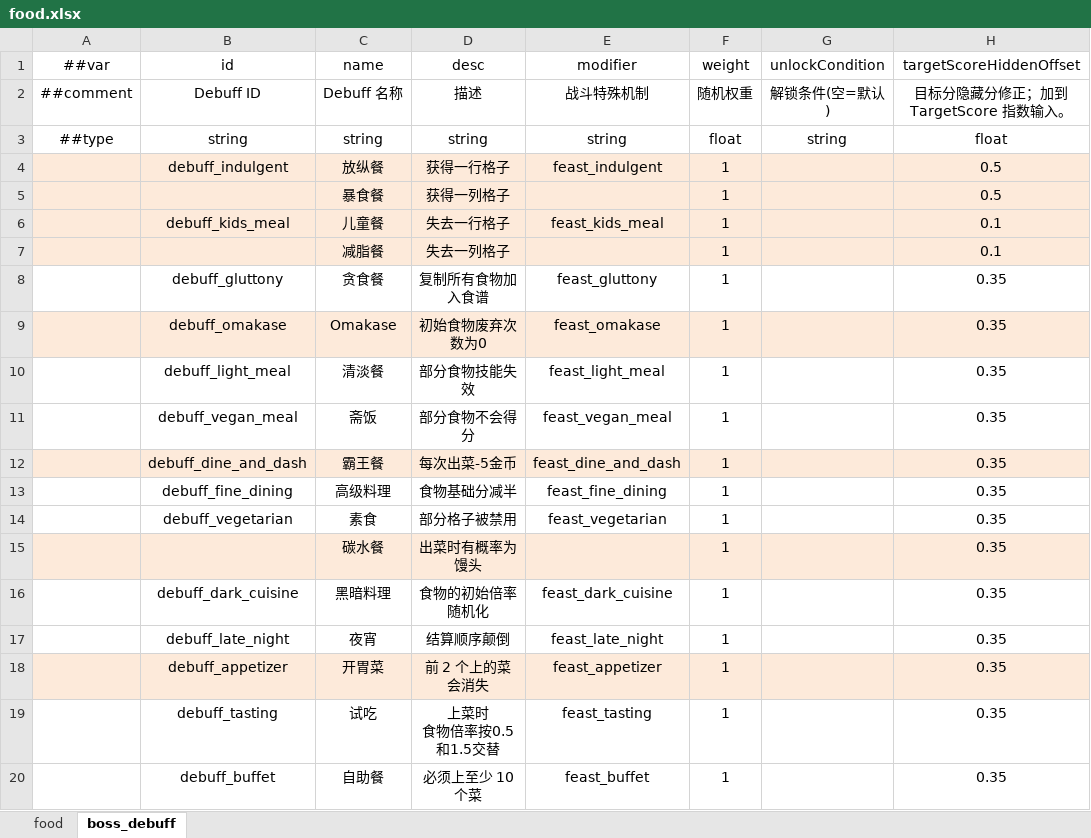
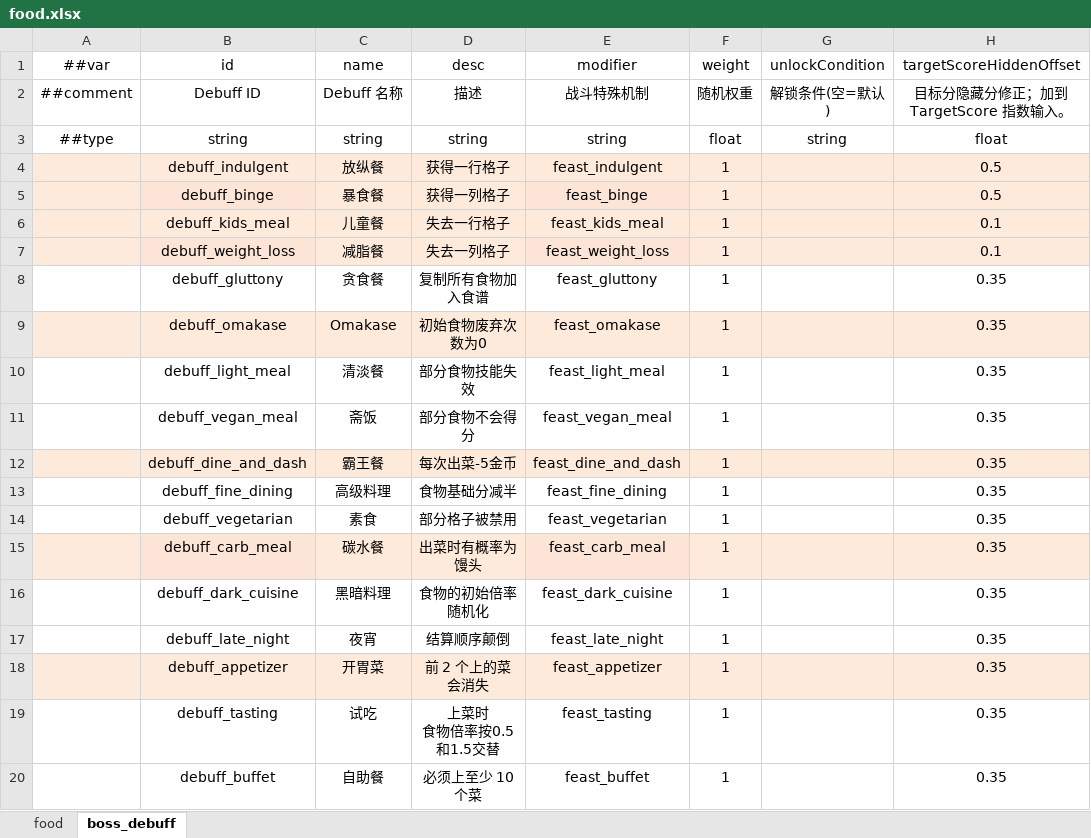
Before and after one commit to 2563495284/gourmetproject, an Excel workbook: GourmetProject/GameConfig/Datas/food.xlsx, sheet boss_debuff, drawn as a sheet; values as stored, in another font and other column widths than the file's, no borders; the diff names each change by its address in the sheet, - before the commit and + after, or states it on an @@ line.

```diff
--- a/GourmetProject/GameConfig/Datas/food.xlsx (sheet boss_debuff)
+++ b/GourmetProject/GameConfig/Datas/food.xlsx (sheet boss_debuff)
-B5 (id): (empty)
+B5 (id): debuff_binge
-E5 (modifier): (empty)
+E5 (modifier): feast_binge
-B7 (id): (empty)
+B7 (id): debuff_weight_loss
-E7 (modifier): (empty)
+E7 (modifier): feast_weight_loss
-B15 (id): (empty)
+B15 (id): debuff_carb_meal
-E15 (modifier): (empty)
+E15 (modifier): feast_carb_meal
```
Also changed, not shown: 8 other files.
